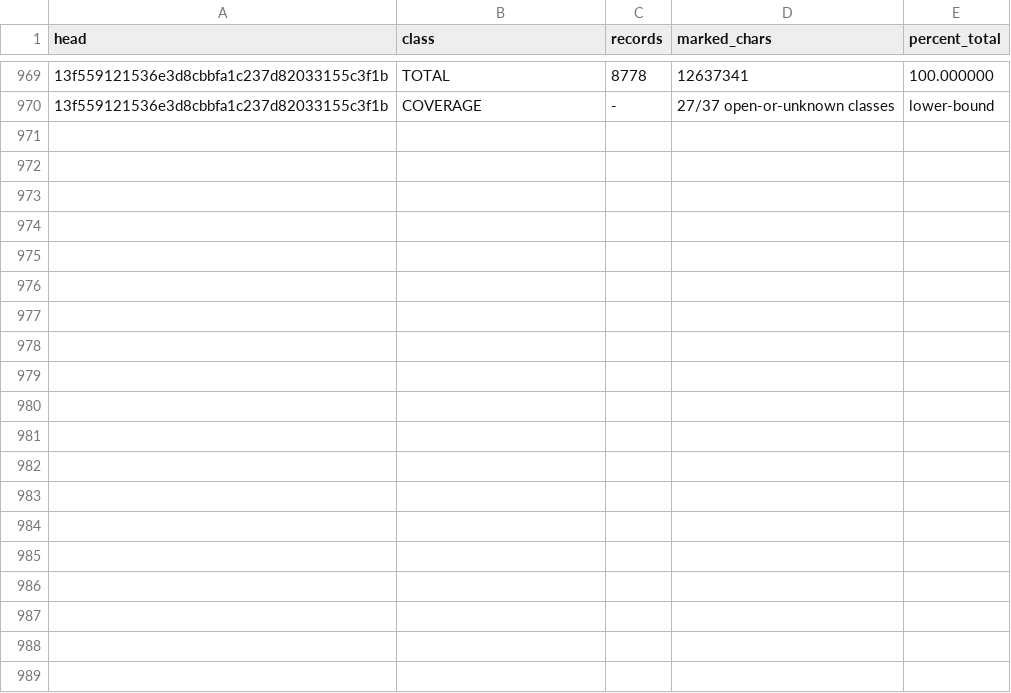
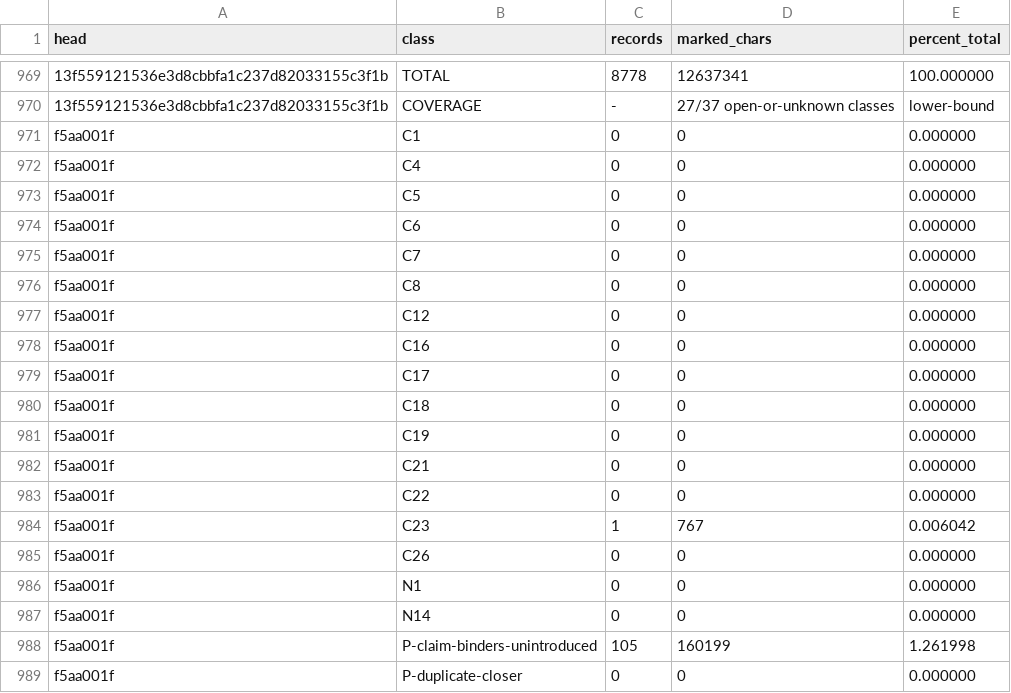
Before and after one commit to tothedarktowercame/futon4, a TSV file: holes/labs/E-paperprinter-cleanup/endgame/ink.tsv, drawn as a sheet; only a part is shown, gaps mark what is left out; the diff covers the shown part only; the diff names each change by its address in the sheet, - before the commit and + after, or states it on an @@ line.

```diff
--- a/holes/labs/E-paperprinter-cleanup/endgame/ink.tsv
+++ b/holes/labs/E-paperprinter-cleanup/endgame/ink.tsv
+row 971: f5aa001f | C1 | 0 | 0 | 0.000000
+row 972: f5aa001f | C4 | 0 | 0 | 0.000000
+row 973: f5aa001f | C5 | 0 | 0 | 0.000000
+row 974: f5aa001f | C6 | 0 | 0 | 0.000000
+row 975: f5aa001f | C7 | 0 | 0 | 0.000000
+row 976: f5aa001f | C8 | 0 | 0 | 0.000000
+row 977: f5aa001f | C12 | 0 | 0 | 0.000000
+row 978: f5aa001f | C16 | 0 | 0 | 0.000000
+row 979: f5aa001f | C17 | 0 | 0 | 0.000000
+row 980: f5aa001f | C18 | 0 | 0 | 0.000000
+row 981: f5aa001f | C19 | 0 | 0 | 0.000000
+row 982: f5aa001f | C21 | 0 | 0 | 0.000000
+row 983: f5aa001f | C22 | 0 | 0 | 0.000000
+row 984: f5aa001f | C23 | 1 | 767 | 0.006042
+row 985: f5aa001f | C26 | 0 | 0 | 0.000000
+row 986: f5aa001f | N1 | 0 | 0 | 0.000000
+row 987: f5aa001f | N14 | 0 | 0 | 0.000000
+row 988: f5aa001f | P-claim-binders-unintroduced | 105 | 160199 | 1.261998
+row 989: f5aa001f | P-duplicate-closer | 0 | 0 | 0.000000
```
Also changed, not shown: 13 added rows elsewhere in this file, holes/labs/E-paperprinter-cleanup/endgame/counts.tsv, holes/labs/E-paperprinter-cleanup/endgame/dispatch.tsv, 1 other file.
